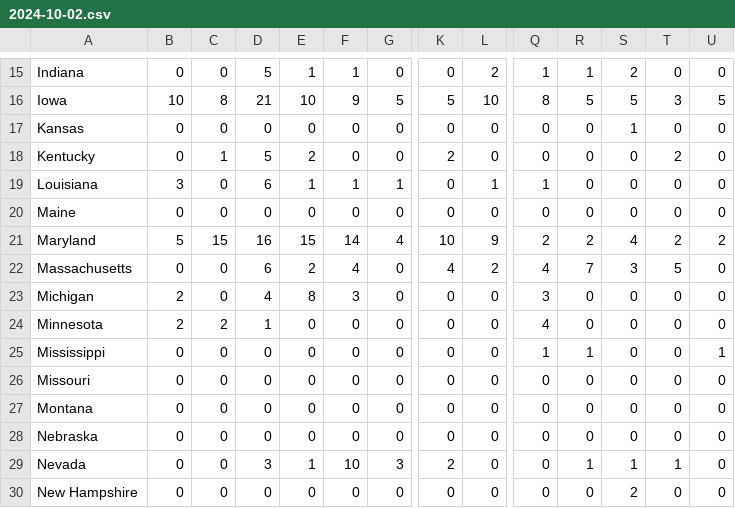
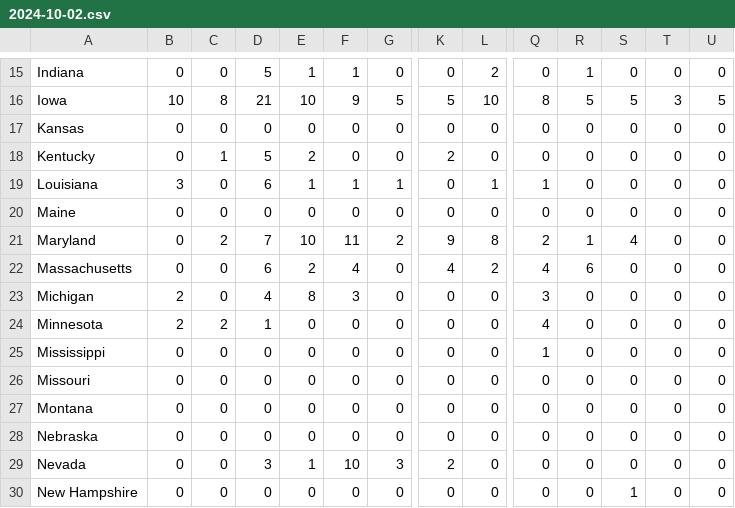
Before and after one commit to reichlab/variant-nowcast-hub, a CSV file: auxiliary-data/unscore-location-dates/2024-10-02.csv, drawn as a sheet; only a part is shown, gaps mark what is left out; the diff covers the shown part only; the diff names each change by its address in the sheet, - before the commit and + after, or states it on an @@ line.

```diff
--- a/auxiliary-data/unscore-location-dates/2024-10-02.csv
+++ b/auxiliary-data/unscore-location-dates/2024-10-02.csv
-Q15: 1
+Q15: 0
-S15: 2
+S15: 0
-S17: 1
+S17: 0
-T18: 2
+T18: 0
-B21: 5
+B21: 0
-C21: 15
+C21: 2
-D21: 16
+D21: 7
-E21: 15
+E21: 10
-F21: 14
+F21: 11
-G21: 4
+G21: 2
-K21: 10
+K21: 9
-L21: 9
+L21: 8
-R21: 2
+R21: 1
-T21: 2
+T21: 0
-U21: 2
+U21: 0
-R22: 7
+R22: 6
-S22: 3
+S22: 0
-T22: 5
+T22: 0
-R25: 1
+R25: 0
-U25: 1
+U25: 0
-R29: 1
+R29: 0
-S29: 1
+S29: 0
-T29: 1
+T29: 0
-S30: 2
+S30: 1
```
Also changed, not shown: 97 edited cells elsewhere in this file, 1 other file.
